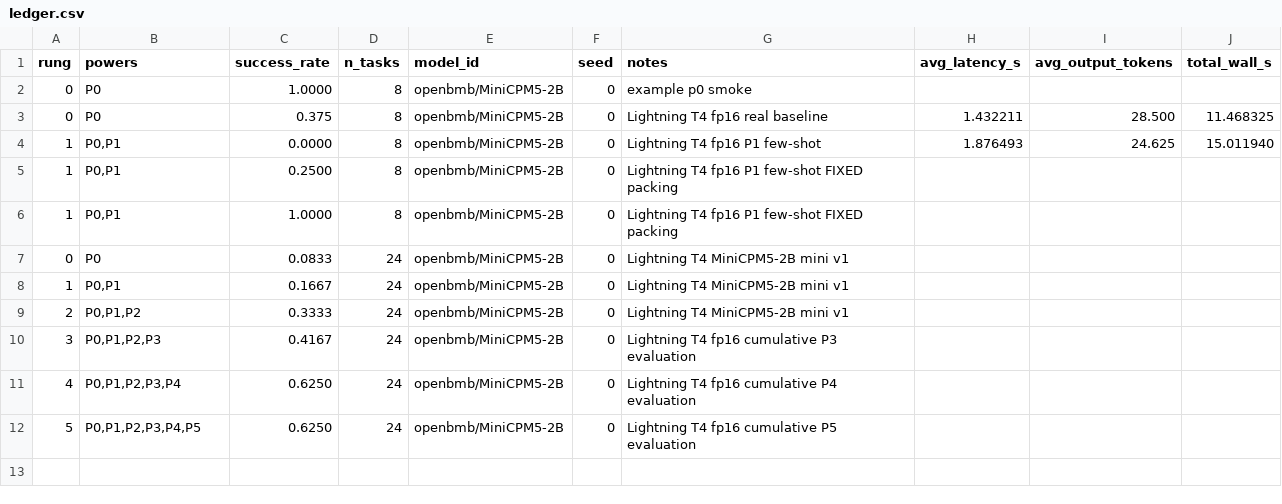
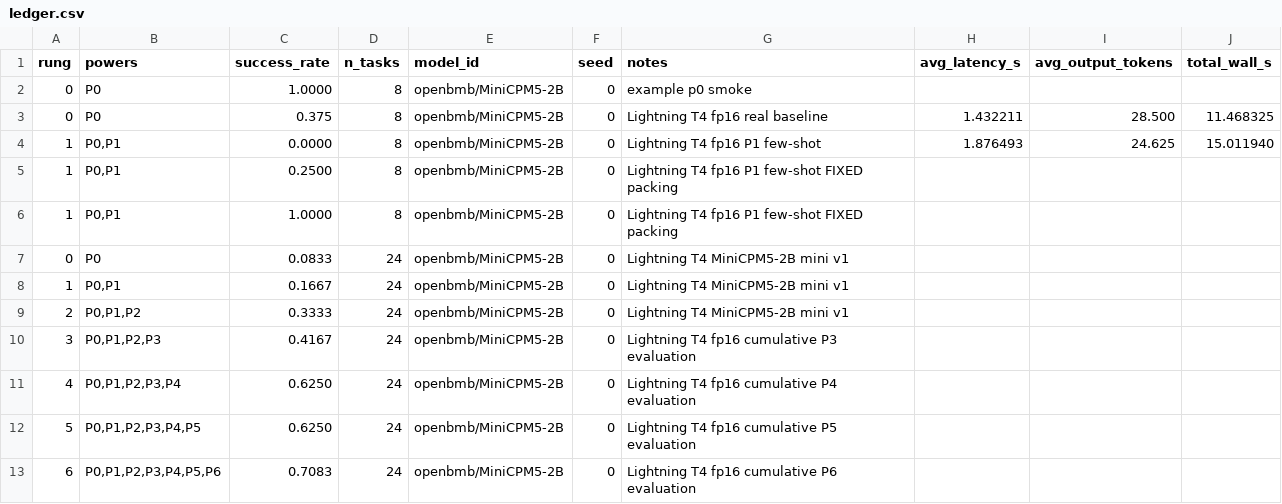
Before and after one commit to ever-oli/harness-ladder, a CSV file: results/ledger.csv, drawn as a sheet; the diff names each change by its address in the sheet, - before the commit and + after, or states it on an @@ line.

Commit message:
Record MiniCPM5 P6 self-refine eval (17/24)
Ledger + run JSON; README marginal-gain chart now ends at 70.8%.

```diff
--- a/results/ledger.csv
+++ b/results/ledger.csv
+row 13: 6 | P0,P1,P2,P3,P4,P5,P6 | 0.7083 | 24 | openbmb/MiniCPM5-2B | 0 | Lightning T4 fp16 cumulative P6 evaluation
```
Also changed, not shown: 2 other files.
